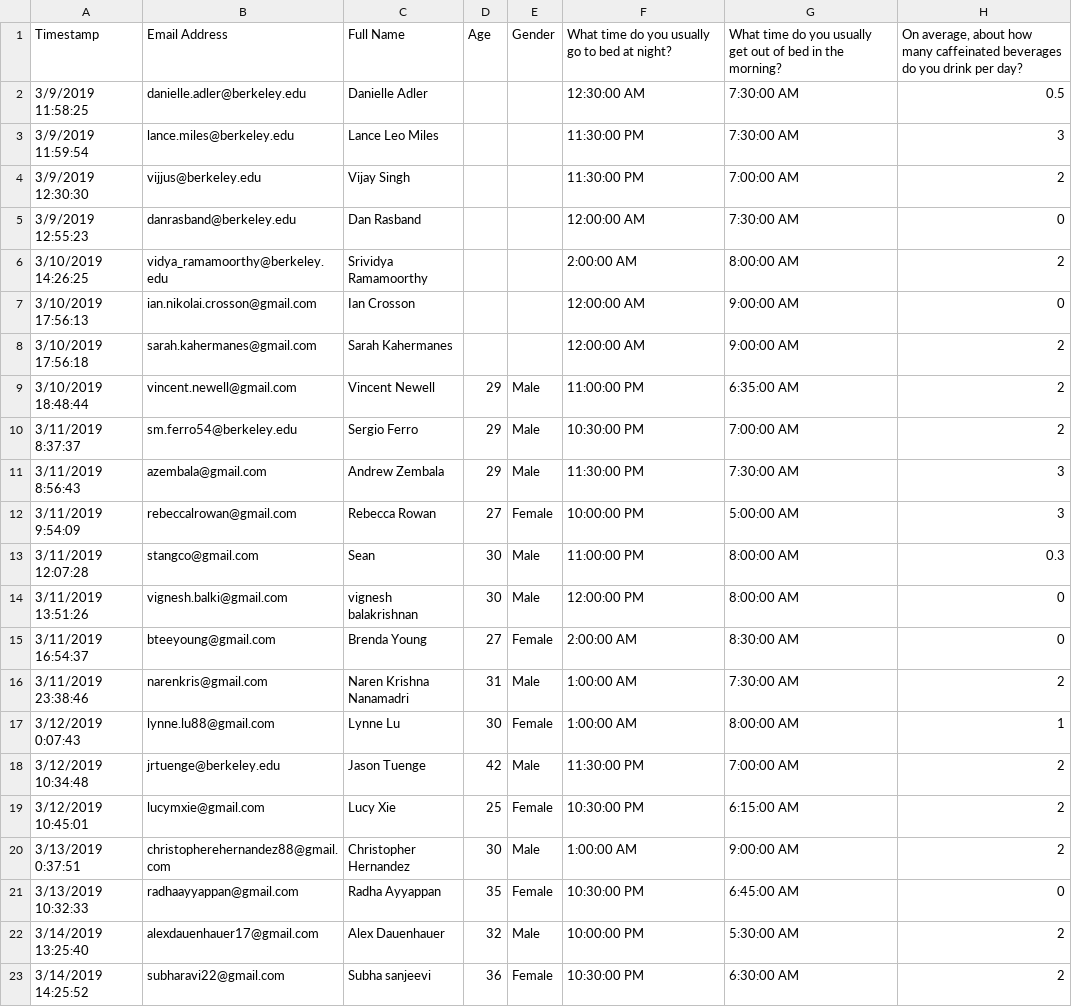
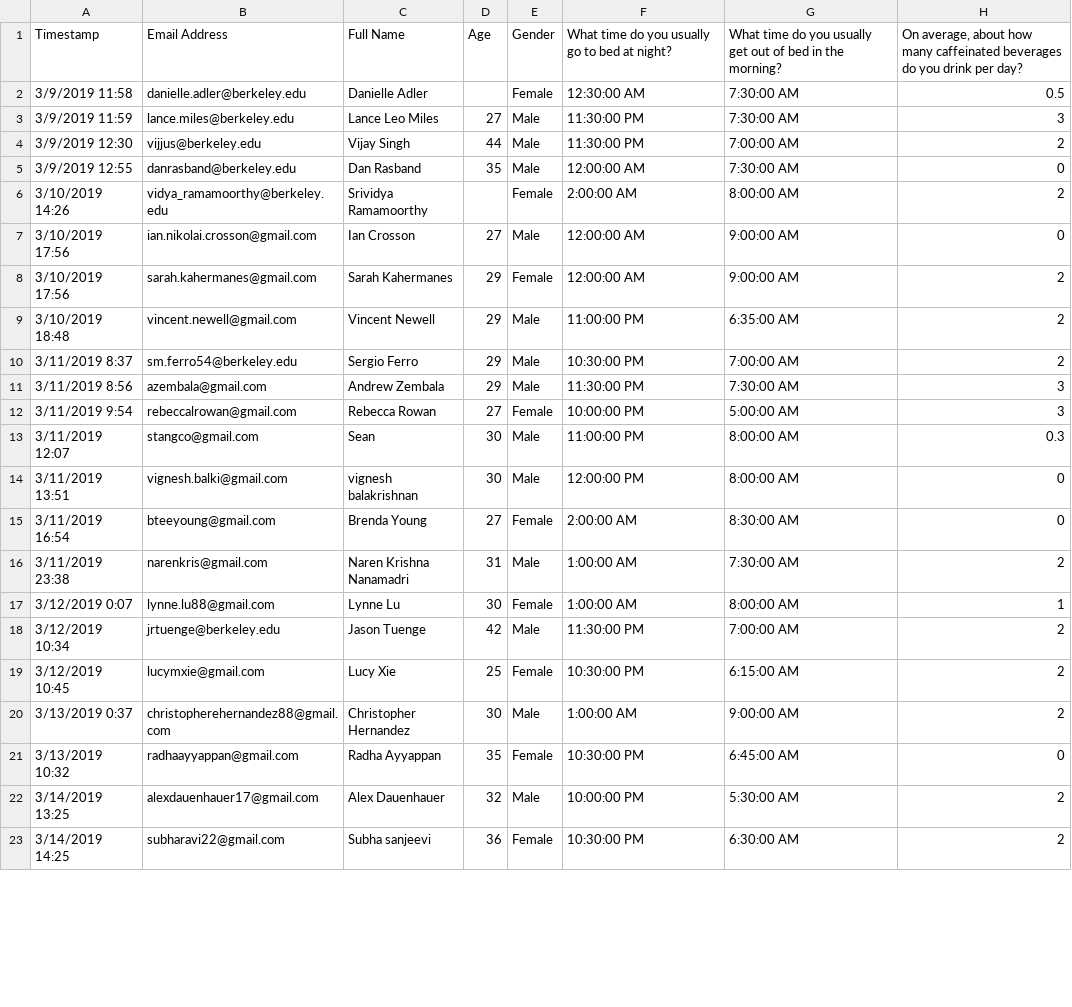
Before and after one commit to hougrammer/sleep_study, a CSV file: responses.csv, drawn as a sheet; only a part is shown; the diff covers the shown part only; the diff names each change by its address in the sheet, - before the commit and + after, or states it on an @@ line.

Commit message:
update ages

```diff
--- a/responses.csv
+++ b/responses.csv
-A2: 3/9/2019 11:58:25
+A2: 3/9/2019 11:58
-E2: (empty)
+E2: Female
-A3: 3/9/2019 11:59:54
+A3: 3/9/2019 11:59
-D3: (empty)
+D3: 27
-E3:E5: (empty)
+E3:E5: Male
-A4: 3/9/2019 12:30:30
+A4: 3/9/2019 12:30
-D4: (empty)
+D4: 44
-A5: 3/9/2019 12:55:23
+A5: 3/9/2019 12:55
-D5: (empty)
+D5: 35
-A6: 3/10/2019 14:26:25
+A6: 3/10/2019 14:26
-E6: (empty)
+E6: Female
-A7: 3/10/2019 17:56:13
+A7: 3/10/2019 17:56
-D7: (empty)
+D7: 27
-E7: (empty)
+E7: Male
-A8: 3/10/2019 17:56:18
+A8: 3/10/2019 17:56
-D8: (empty)
+D8: 29
-E8: (empty)
+E8: Female
-A9: 3/10/2019 18:48:44
+A9: 3/10/2019 18:48
-A10: 3/11/2019 8:37:37
+A10: 3/11/2019 8:37
-A11: 3/11/2019 8:56:43
+A11: 3/11/2019 8:56
-A12: 3/11/2019 9:54:09
+A12: 3/11/2019 9:54
-A13: 3/11/2019 12:07:28
+A13: 3/11/2019 12:07
-A14: 3/11/2019 13:51:26
+A14: 3/11/2019 13:51
-A15: 3/11/2019 16:54:37
+A15: 3/11/2019 16:54
-A16: 3/11/2019 23:38:46
+A16: 3/11/2019 23:38
-A17: 3/12/2019 0:07:43
+A17: 3/12/2019 0:07
-A18: 3/12/2019 10:34:48
+A18: 3/12/2019 10:34
-A19: 3/12/2019 10:45:01
+A19: 3/12/2019 10:45
-A20: 3/13/2019 0:37:51
+A20: 3/13/2019 0:37
-A21: 3/13/2019 10:32:33
+A21: 3/13/2019 10:32
-A22: 3/14/2019 13:25:40
+A22: 3/14/2019 13:25
-A23: 3/14/2019 14:25:52
+A23: 3/14/2019 14:25
```
Also changed, not shown: 16 edited cells elsewhere in this file.
